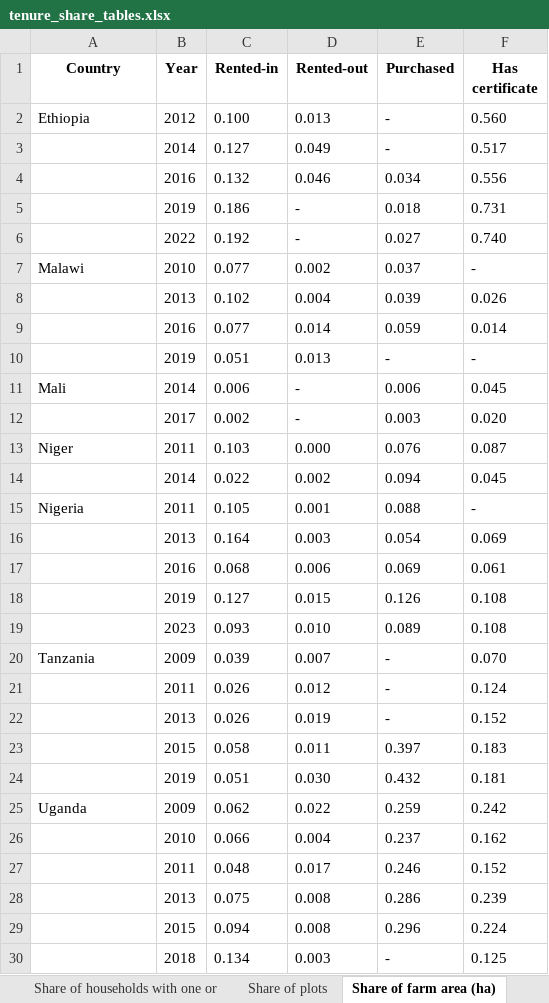
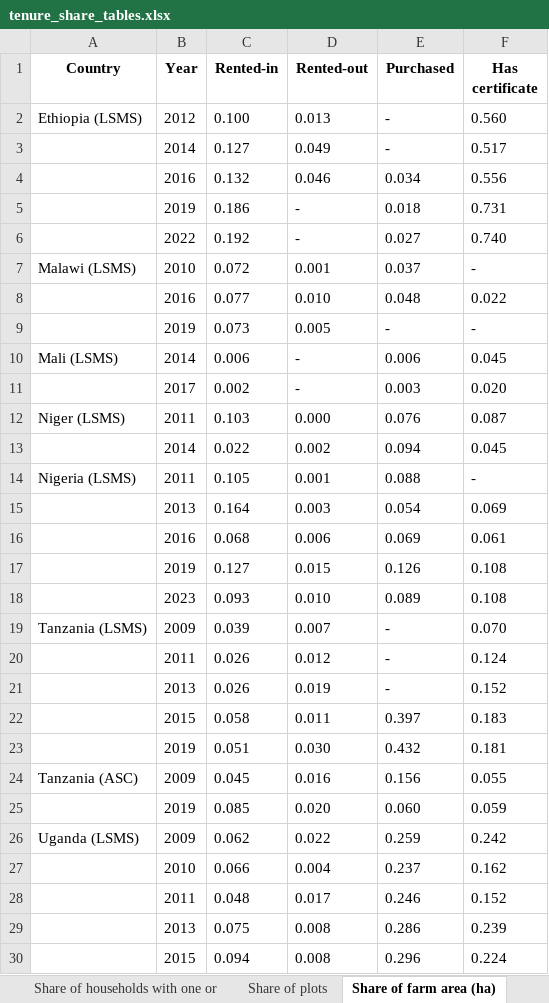
Before and after one commit to chamb244/ssa-land-rental, an Excel workbook: Output/Tables/tenure_share_tables.xlsx, sheet Share of farm area (ha), drawn as a sheet; only a part is shown; the shorter side is filled out with more unchanged rows; values as stored, in another font and other column widths than the file's, no borders; removed rows and columns are numbered as before the commit, all else as after; the diff covers the shown part only; the diff names each change by its address in the sheet, - before the commit and + after, or states it on an @@ line.

Commit message:
Switch Malawi to IHS cross-sections; add Tanzania ASC; refresh report

```diff
--- a/Output/Tables/tenure_share_tables.xlsx (sheet Share of farm area (ha))
+++ b/Output/Tables/tenure_share_tables.xlsx (sheet Share of farm area (ha))
-A2 (Country): Ethiopia
+A2 (Country): Ethiopia (LSMS)
-A7 (Country): Malawi
+A7 (Country): Malawi (LSMS)
-C7 (Rented-in): 0.077
+C7 (Rented-in): 0.072
-D7 (Rented-out): 0.002
+D7 (Rented-out): 0.001
-row 8:  | 2013 | 0.102 | 0.004 | 0.039 | 0.026
-row 9:  | 2016 | 0.077 | 0.014 | 0.059 | 0.014
+row 8:  | 2016 | 0.077 | 0.010 | 0.048 | 0.022
-C9 (Rented-in): 0.051
+C9 (Rented-in): 0.073
-D9 (Rented-out): 0.013
+D9 (Rented-out): 0.005
-A10 (Country): Mali
+A10 (Country): Mali (LSMS)
-A12 (Country): Niger
+A12 (Country): Niger (LSMS)
-A14 (Country): Nigeria
+A14 (Country): Nigeria (LSMS)
-A19 (Country): Tanzania
+A19 (Country): Tanzania (LSMS)
+row 24: Tanzania (ASC) | 2009 | 0.045 | 0.016 | 0.156 | 0.055
+row 25:  | 2019 | 0.085 | 0.020 | 0.060 | 0.059
-A26 (Country): Uganda
+A26 (Country): Uganda (LSMS)
```
Also changed, not shown: 1 edited cell elsewhere in this sheet, sheet Share of households with one or, sheet Share of plots, 21 other files.
